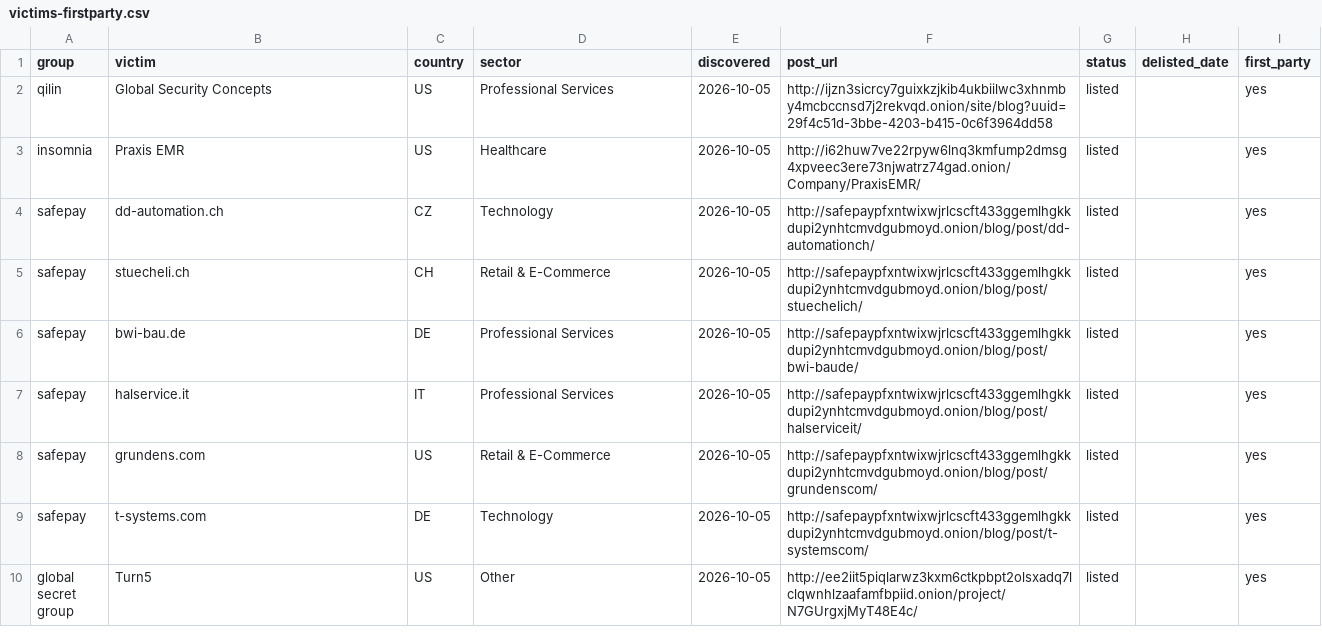
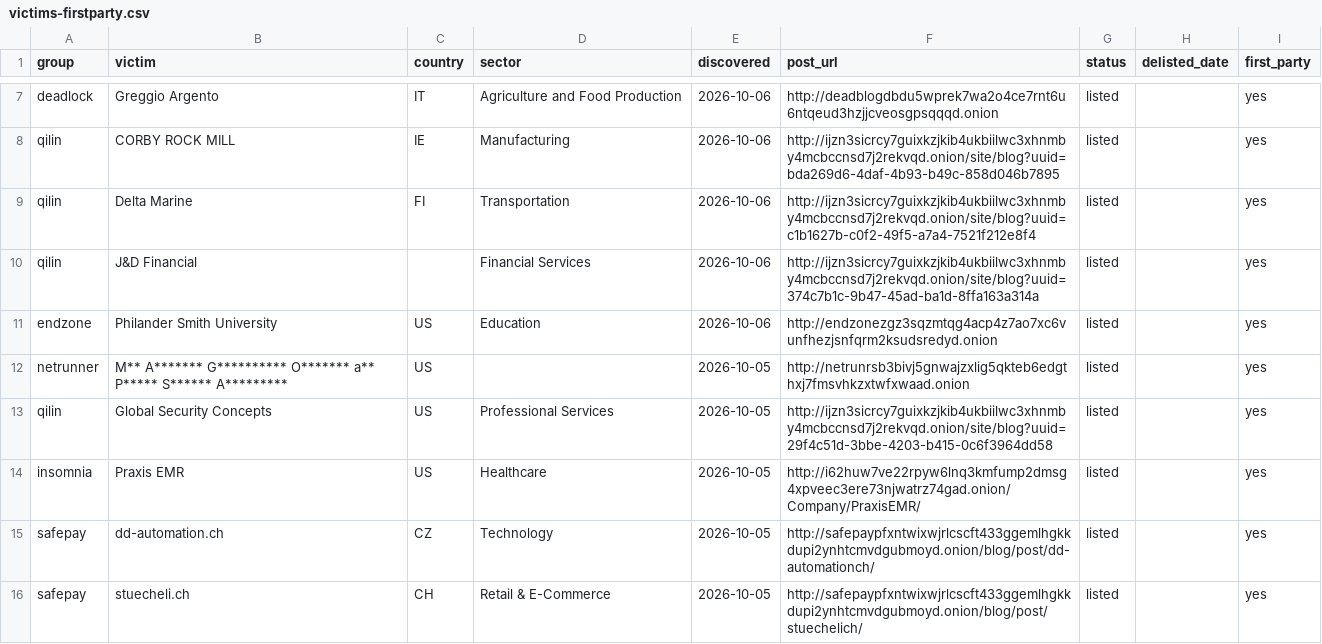
Before and after one commit to Jam0k/Ransomware-Intel, a CSV file: data/victims-firstparty.csv, drawn as a sheet; only a part is shown, gaps mark what is left out; the shorter side is filled out with more unchanged rows; the diff covers the shown part only; the diff names each change by its address in the sheet, - before the commit and + after, or states it on an @@ line.

Commit message:
data: 3006 victims in 90d window (2026-10-07)

```diff
--- a/data/victims-firstparty.csv
+++ b/data/victims-firstparty.csv
+row 7: deadlock | Greggio Argento | IT | Agriculture and Food Production | 2026-10-06 | http://deadblogdbdu5wprek7wa2o4ce7rnt6u6ntqeud3hzjjcveosgpsqqqd.onion | listed |  | yes
+row 8: qilin | CORBY ROCK MILL | IE | Manufacturing | 2026-10-06 | http://ijzn3sicrcy7guixkzjkib4ukbiilwc3xhnmby4mcbccnsd7j2rekvqd.onion/site/blog?uuid=bda269d6-4daf-4b93-b49c-858d046b7895 | listed |  | yes
+row 9: qilin | Delta Marine | FI | Transportation | 2026-10-06 | http://ijzn3sicrcy7guixkzjkib4ukbiilwc3xhnmby4mcbccnsd7j2rekvqd.onion/site/blog?uuid=c1b1627b-c0f2-49f5-a7a4-7521f212e8f4 | listed |  | yes
+row 10: qilin | J&D Financial |  | Financial Services | 2026-10-06 | http://ijzn3sicrcy7guixkzjkib4ukbiilwc3xhnmby4mcbccnsd7j2rekvqd.onion/site/blog?uuid=374c7b1c-9b47-45ad-ba1d-8ffa163a314a | listed |  | yes
+row 11: endzone | Philander Smith University | US | Education | 2026-10-06 | http://endzonezgz3sqzmtqg4acp4z7ao7xc6vunfhezjsnfqrm2ksudsredyd.onion | listed |  | yes
+row 12: netrunner | M** A******* G********** O******* a** P***** S****** A********* | US |  | 2026-10-05 | http://netrunrsb3bivj5gnwajzxlig5qkteb6edgthxj7fmsvhkzxtwfxwaad.onion | listed |  | yes
```
Also changed, not shown: 6 added rows elsewhere in this file, data/groups.csv, data/onions.csv, 5 other files.
